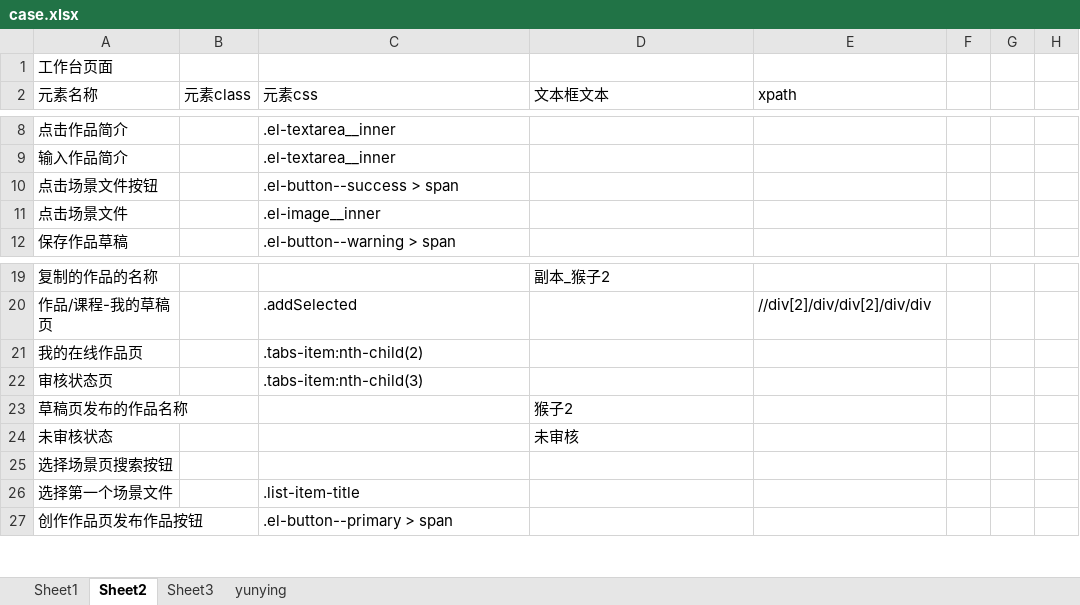
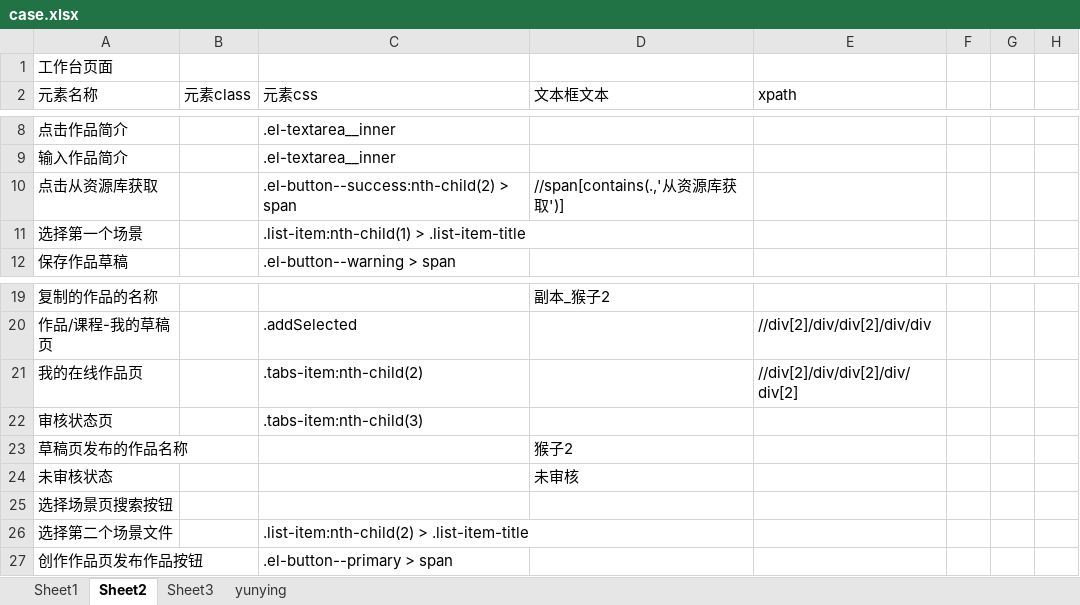
Before and after one commit to zyjpy/zhuqueAutomation, an Excel workbook: cases/case.xlsx, sheet Sheet2, drawn as a sheet; only a part is shown, gaps mark what is left out; values as stored, in another font and other column widths than the file's, no borders; removed rows and columns are numbered as before the commit, all else as after; the diff names each change by its address in the sheet, - before the commit and + after, or states it on an @@ line.

```diff
--- a/cases/case.xlsx (sheet Sheet2)
+++ b/cases/case.xlsx (sheet Sheet2)
-row 10: 点击场景文件按钮 |  | .el-button--success > span
-row 11: 点击场景文件 |  | .el-image__inner
+row 10: 点击从资源库获取 |  | .el-button--success:nth-child(2) > span | //span[contains(.,'从资源库获取')]
+row 11: 选择第一个场景 |  | .list-item:nth-child(1) > .list-item-title
-E21 (xpath): (empty)
+E21 (xpath): //div[2]/div/div[2]/div/div[2]
-row 26: 选择第一个场景文件 |  | .list-item-title
+row 26: 选择第二个场景文件 |  | .list-item:nth-child(2) > .list-item-title
```
Also changed, not shown: sheet yunying, sheet Sheet1, 7 other files.
